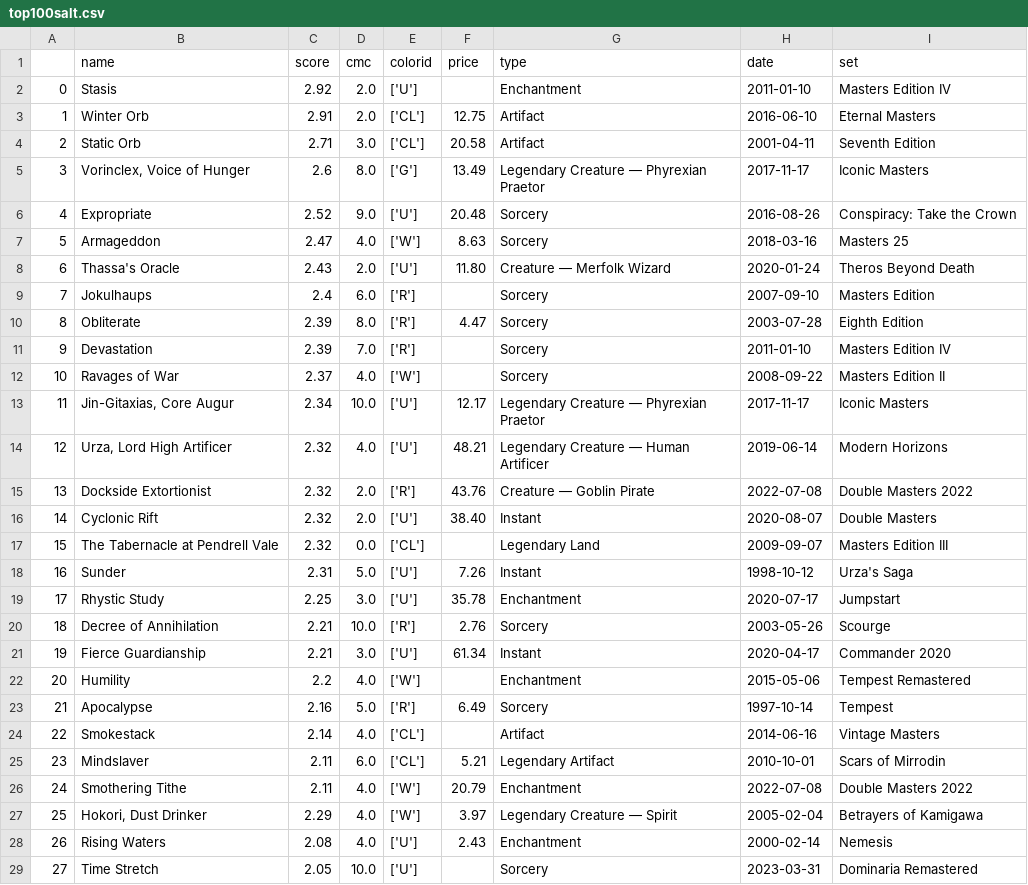
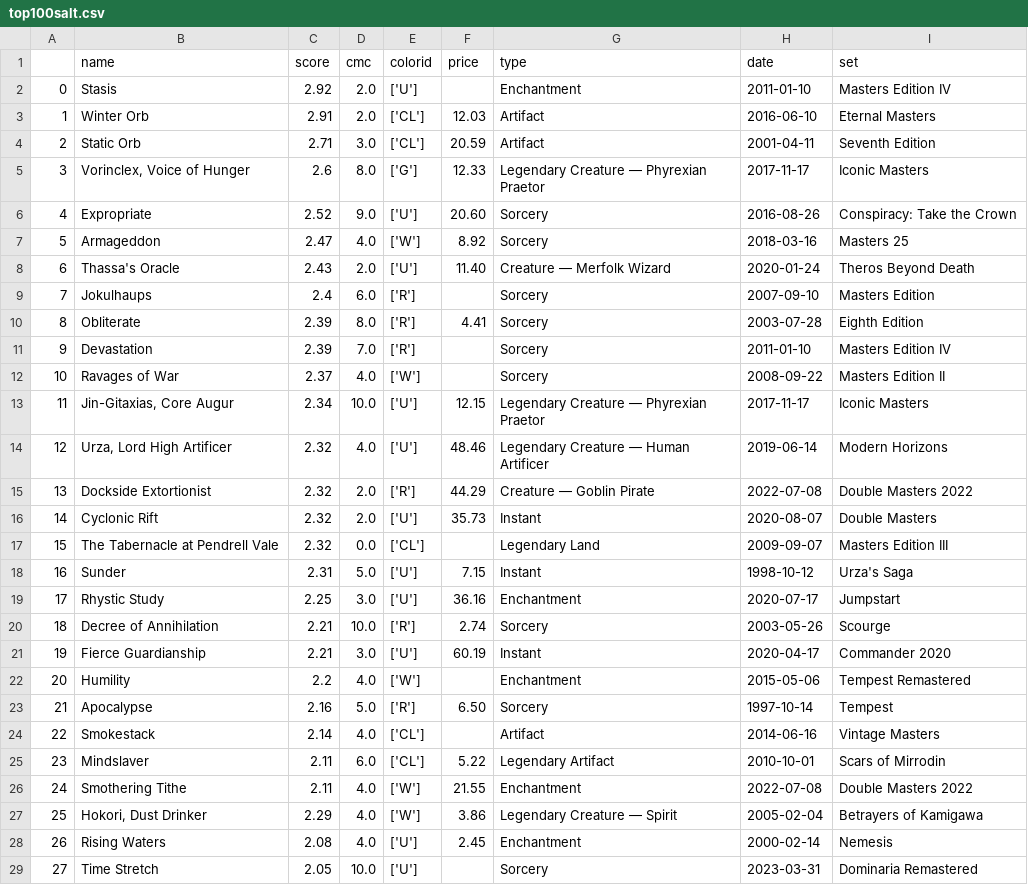
Before and after one commit to tjpel/AICampMTG, a CSV file: top100salt.csv, drawn as a sheet; only a part is shown; the diff covers the shown part only.

```diff
--- a/top100salt.csv
+++ b/top100salt.csv
@@ -2,28 +2,28 @@
 0,Stasis,2.92,2.0,['U'],,Enchantment,2011-01-10,Masters Edition IV
-1,Winter Orb,2.91,2.0,['CL'],12.75,Artifact,2016-06-10,Eternal Masters
-2,Static Orb,2.71,3.0,['CL'],20.58,Artifact,2001-04-11,Seventh Edition
-3,"Vorinclex, Voice of Hunger",2.6,8.0,['G'],13.49,Legendary Creature — Phyrexian Praetor,2017-11-17,Iconic Masters
-4,Expropriate,2.52,9.0,['U'],20.48,Sorcery,2016-08-26,Conspiracy: Take the Crown
-5,Armageddon,2.47,4.0,['W'],8.63,Sorcery,2018-03-16,Masters 25
-6,Thassa's Oracle,2.43,2.0,['U'],11.80,Creature — Merfolk Wizard,2020-01-24,Theros Beyond Death
+1,Winter Orb,2.91,2.0,['CL'],12.03,Artifact,2016-06-10,Eternal Masters
+2,Static Orb,2.71,3.0,['CL'],20.59,Artifact,2001-04-11,Seventh Edition
+3,"Vorinclex, Voice of Hunger",2.6,8.0,['G'],12.33,Legendary Creature — Phyrexian Praetor,2017-11-17,Iconic Masters
+4,Expropriate,2.52,9.0,['U'],20.60,Sorcery,2016-08-26,Conspiracy: Take the Crown
+5,Armageddon,2.47,4.0,['W'],8.92,Sorcery,2018-03-16,Masters 25
+6,Thassa's Oracle,2.43,2.0,['U'],11.40,Creature — Merfolk Wizard,2020-01-24,Theros Beyond Death
 7,Jokulhaups,2.4,6.0,['R'],,Sorcery,2007-09-10,Masters Edition
-8,Obliterate,2.39,8.0,['R'],4.47,Sorcery,2003-07-28,Eighth Edition
+8,Obliterate,2.39,8.0,['R'],4.41,Sorcery,2003-07-28,Eighth Edition
 9,Devastation,2.39,7.0,['R'],,Sorcery,2011-01-10,Masters Edition IV
 10,Ravages of War,2.37,4.0,['W'],,Sorcery,2008-09-22,Masters Edition II
-11,"Jin-Gitaxias, Core Augur",2.34,10.0,['U'],12.17,Legendary Creature — Phyrexian Praetor,2017-11-17,Iconic Masters
-12,"Urza, Lord High Artificer",2.32,4.0,['U'],48.21,Legendary Creature — Human Artificer,2019-06-14,Modern Horizons
-13,Dockside Extortionist,2.32,2.0,['R'],43.76,Creature — Goblin Pirate,2022-07-08,Double Masters 2022
-14,Cyclonic Rift,2.32,2.0,['U'],38.40,Instant,2020-08-07,Double Masters
+11,"Jin-Gitaxias, Core Augur",2.34,10.0,['U'],12.15,Legendary Creature — Phyrexian Praetor,2017-11-17,Iconic Masters
+12,"Urza, Lord High Artificer",2.32,4.0,['U'],48.46,Legendary Creature — Human Artificer,2019-06-14,Modern Horizons
+13,Dockside Extortionist,2.32,2.0,['R'],44.29,Creature — Goblin Pirate,2022-07-08,Double Masters 2022
+14,Cyclonic Rift,2.32,2.0,['U'],35.73,Instant,2020-08-07,Double Masters
 15,The Tabernacle at Pendrell Vale,2.32,0.0,['CL'],,Legendary Land,2009-09-07,Masters Edition III
-16,Sunder,2.31,5.0,['U'],7.26,Instant,1998-10-12,Urza's Saga
-17,Rhystic Study,2.25,3.0,['U'],35.78,Enchantment,2020-07-17,Jumpstart
-18,Decree of Annihilation,2.21,10.0,['R'],2.76,Sorcery,2003-05-26,Scourge
-19,Fierce Guardianship,2.21,3.0,['U'],61.34,Instant,2020-04-17,Commander 2020
+16,Sunder,2.31,5.0,['U'],7.15,Instant,1998-10-12,Urza's Saga
+17,Rhystic Study,2.25,3.0,['U'],36.16,Enchantment,2020-07-17,Jumpstart
+18,Decree of Annihilation,2.21,10.0,['R'],2.74,Sorcery,2003-05-26,Scourge
+19,Fierce Guardianship,2.21,3.0,['U'],60.19,Instant,2020-04-17,Commander 2020
 20,Humility,2.2,4.0,['W'],,Enchantment,2015-05-06,Tempest Remastered
-21,Apocalypse,2.16,5.0,['R'],6.49,Sorcery,1997-10-14,Tempest
+21,Apocalypse,2.16,5.0,['R'],6.50,Sorcery,1997-10-14,Tempest
 22,Smokestack,2.14,4.0,['CL'],,Artifact,2014-06-16,Vintage Masters
-23,Mindslaver,2.11,6.0,['CL'],5.21,Legendary Artifact,2010-10-01,Scars of Mirrodin
-24,Smothering Tithe,2.11,4.0,['W'],20.79,Enchantment,2022-07-08,Double Masters 2022
-25,"Hokori, Dust Drinker",2.29,4.0,['W'],3.97,Legendary Creature — Spirit,2005-02-04,Betrayers of Kamigawa
-26,Rising Waters,2.08,4.0,['U'],2.43,Enchantment,2000-02-14,Nemesis
+23,Mindslaver,2.11,6.0,['CL'],5.22,Legendary Artifact,2010-10-01,Scars of Mirrodin
+24,Smothering Tithe,2.11,4.0,['W'],21.55,Enchantment,2022-07-08,Double Masters 2022
+25,"Hokori, Dust Drinker",2.29,4.0,['W'],3.86,Legendary Creature — Spirit,2005-02-04,Betrayers of Kamigawa
+26,Rising Waters,2.08,4.0,['U'],2.45,Enchantment,2000-02-14,Nemesis
 27,Time Stretch,2.05,10.0,['U'],,Sorcery,2023-03-31,Dominaria Remastered
```
Also changed, not shown: 47 edited cells elsewhere in this file, 3 other files.
